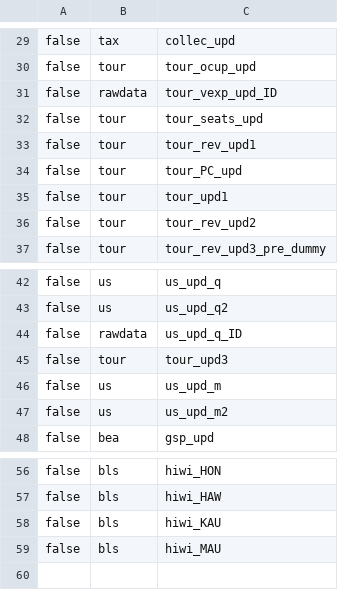
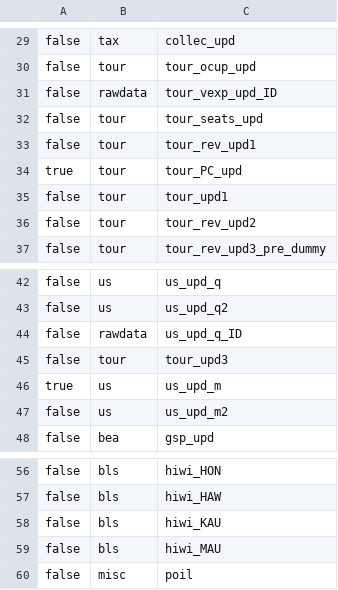
Before and after one commit to bentut/udaman, a CSV file: public/packager_output.csv, drawn as a sheet; only a part is shown, gaps mark what is left out.

```diff
--- a/public/packager_output.csv
+++ b/public/packager_output.csv
@@ -33,3 +33,3 @@ false,tour,tour_seats_upd
 false,tour,tour_rev_upd1
-false,tour,tour_PC_upd
+true,tour,tour_PC_upd
 false,tour,tour_upd1
@@ -45,3 +45,3 @@ false,rawdata,us_upd_q_ID
 false,tour,tour_upd3
-false,us,us_upd_m
+true,us,us_upd_m
 false,us,us_upd_m2
@@ -59 +59,2 @@ false,bls,hiwi_KAU
 false,bls,hiwi_MAU
+false,misc,poil
```
Also changed, not shown: public/download_results.csv, public/rake_time.csv, 6 other files.
